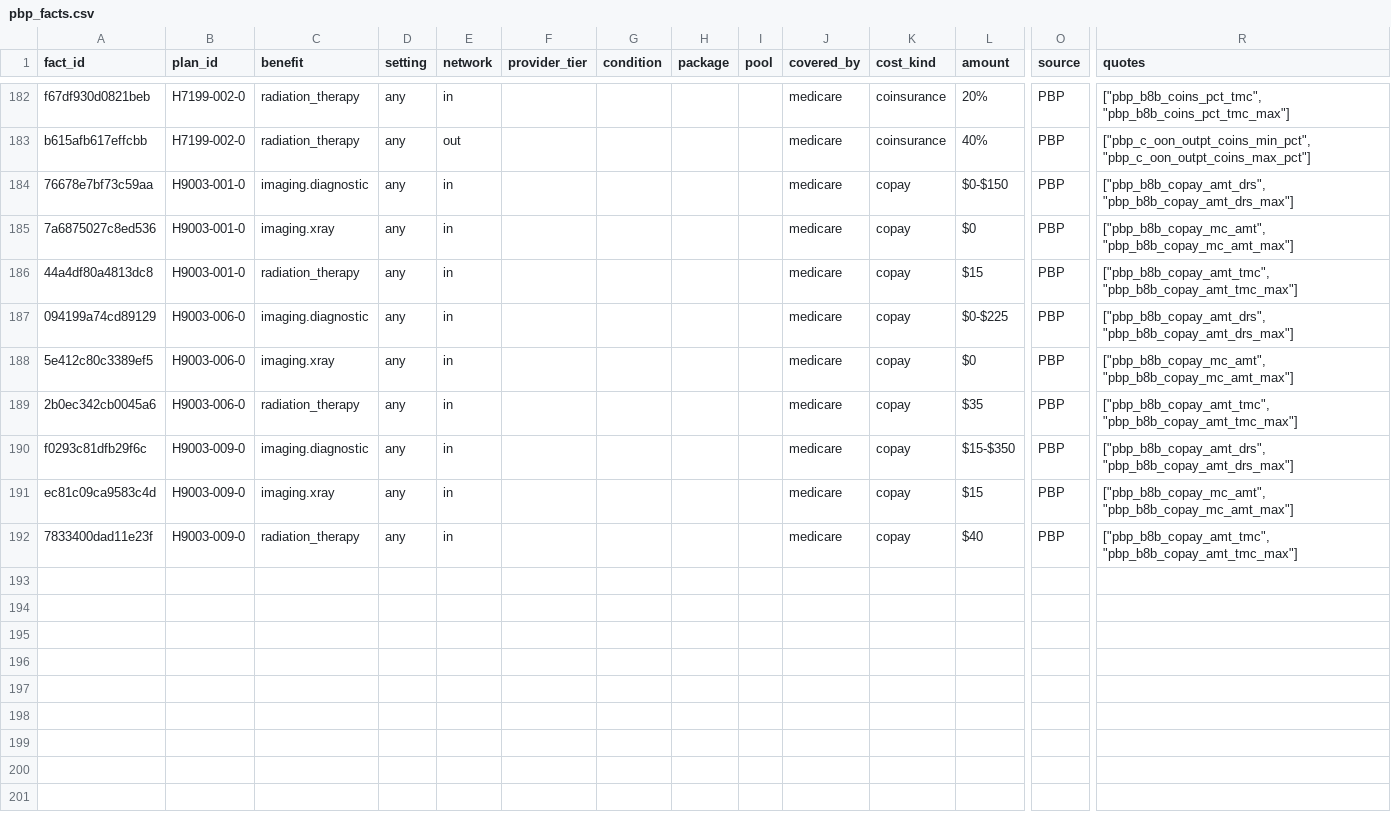
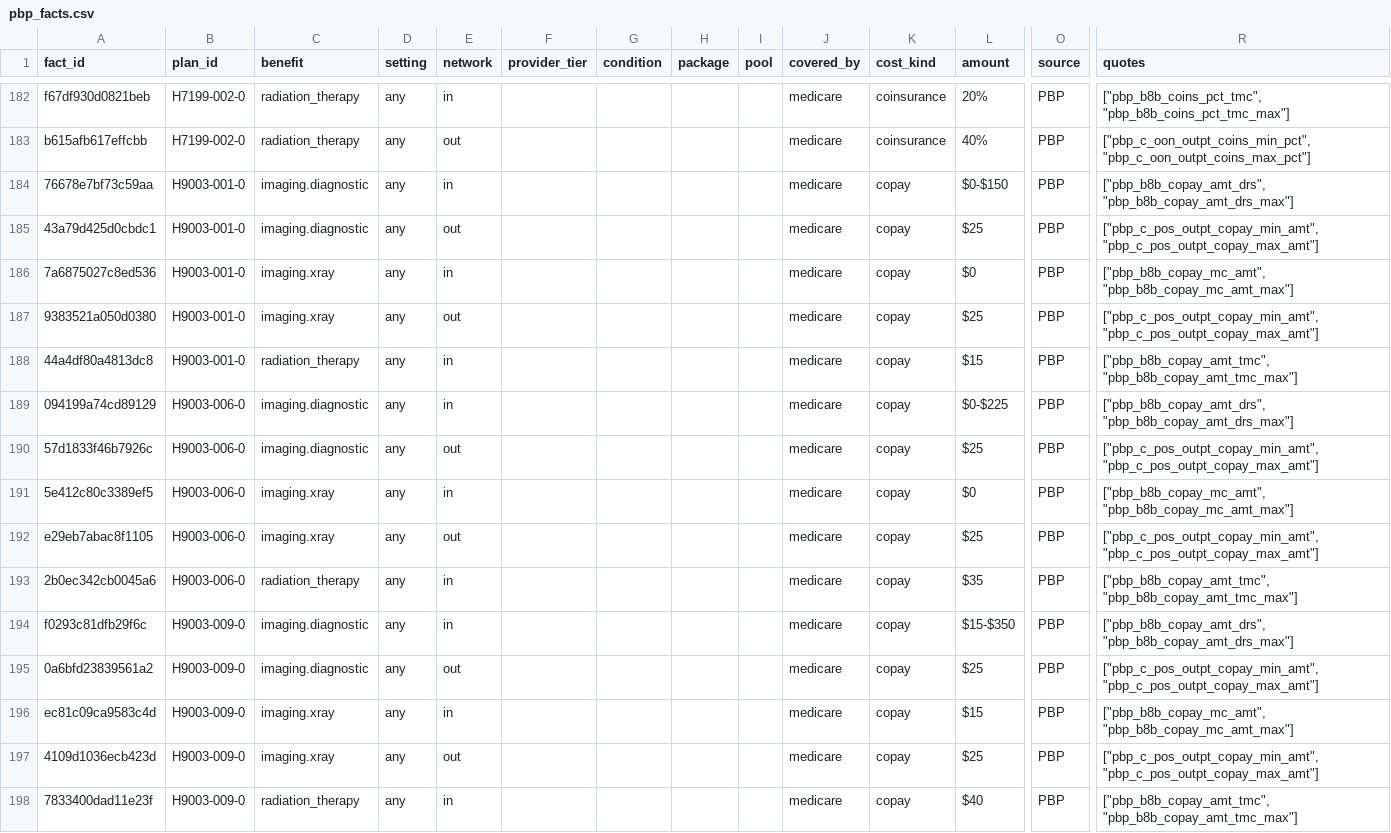
Before and after one commit to rosenhouse-bot-sandbox/shiba-data, a CSV file: data/2027/generated/pbp_facts.csv, drawn as a sheet; only a part is shown, gaps mark what is left out; rows hold the shown columns only; the diff names each change by its address in the sheet, - before the commit and + after, or states it on an @@ line.

```diff
--- a/data/2027/generated/pbp_facts.csv
+++ b/data/2027/generated/pbp_facts.csv
+row 185: 43a79d425d0cbdc1 | H9003-001-0 | imaging.diagnostic | any | out |  |  |  |  | medicare | copay | $25 | PBP | ["pbp_c_pos_outpt_copay_min_amt", "pbp_c_pos_outpt_copay_max_amt"]
+row 187: 9383521a050d0380 | H9003-001-0 | imaging.xray | any | out |  |  |  |  | medicare | copay | $25 | PBP | ["pbp_c_pos_outpt_copay_min_amt", "pbp_c_pos_outpt_copay_max_amt"]
+row 190: 57d1833f46b7926c | H9003-006-0 | imaging.diagnostic | any | out |  |  |  |  | medicare | copay | $25 | PBP | ["pbp_c_pos_outpt_copay_min_amt", "pbp_c_pos_outpt_copay_max_amt"]
+row 192: e29eb7abac8f1105 | H9003-006-0 | imaging.xray | any | out |  |  |  |  | medicare | copay | $25 | PBP | ["pbp_c_pos_outpt_copay_min_amt", "pbp_c_pos_outpt_copay_max_amt"]
+row 195: 0a6bfd23839561a2 | H9003-009-0 | imaging.diagnostic | any | out |  |  |  |  | medicare | copay | $25 | PBP | ["pbp_c_pos_outpt_copay_min_amt", "pbp_c_pos_outpt_copay_max_amt"]
+row 197: 4109d1036ecb423d | H9003-009-0 | imaging.xray | any | out |  |  |  |  | medicare | copay | $25 | PBP | ["pbp_c_pos_outpt_copay_min_amt", "pbp_c_pos_outpt_copay_max_amt"]
```
Also changed, not shown: 2 other files.
